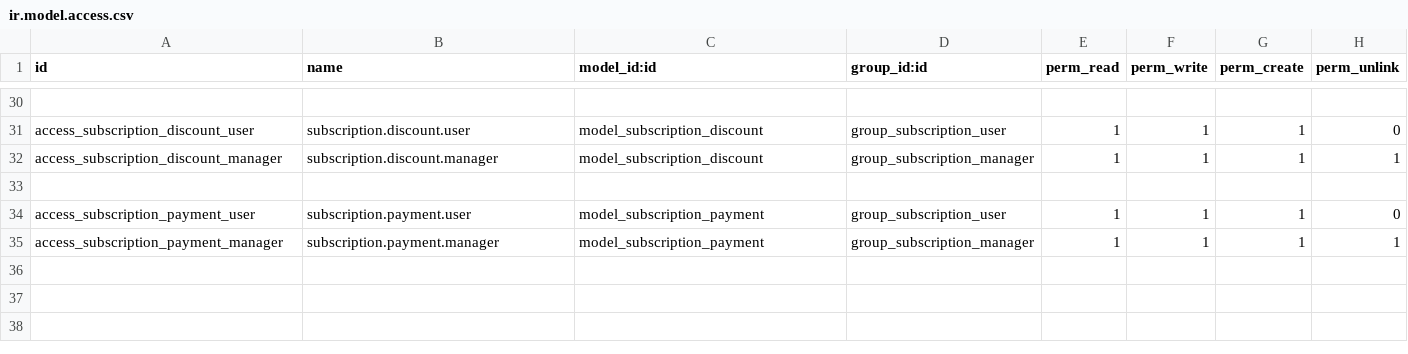
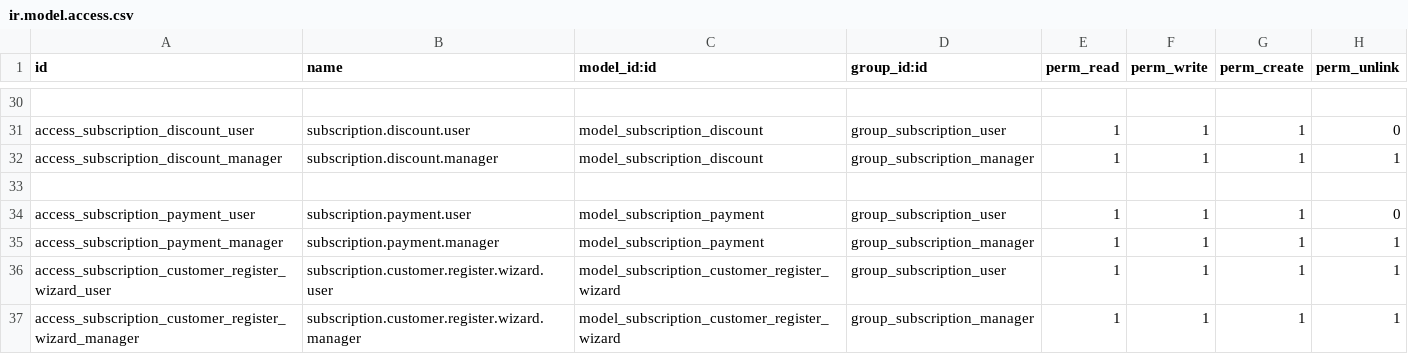
Before and after one commit to Drashti-0/odoo_hackathon, a CSV file: subscription_management/security/ir.model.access.csv, drawn as a sheet; only a part is shown, gaps mark what is left out; the diff names each change by its address in the sheet, - before the commit and + after, or states it on an @@ line.

Commit message:
feat(auth): implement Module 1 User Management & Authentication with strict customer isolation and test suite

```diff
--- a/subscription_management/security/ir.model.access.csv
+++ b/subscription_management/security/ir.model.access.csv
+row 36: access_subscription_customer_register_wizard_user | subscription.customer.register.wizard.user | model_subscription_customer_register_wizard | group_subscription_user | 1 | 1 | 1 | 1
+row 37: access_subscription_customer_register_wizard_manager | subscription.customer.register.wizard.manager | model_subscription_customer_register_wizard | group_subscription_manager | 1 | 1 | 1 | 1
```
Also changed, not shown: 14 other files.
